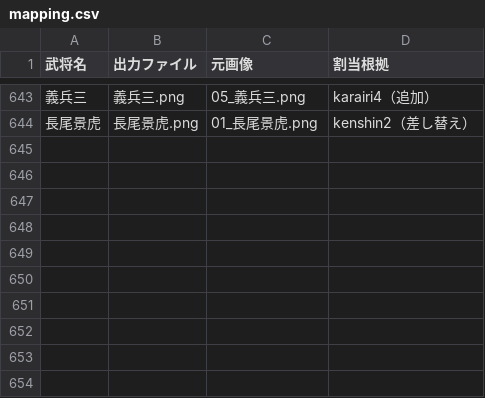
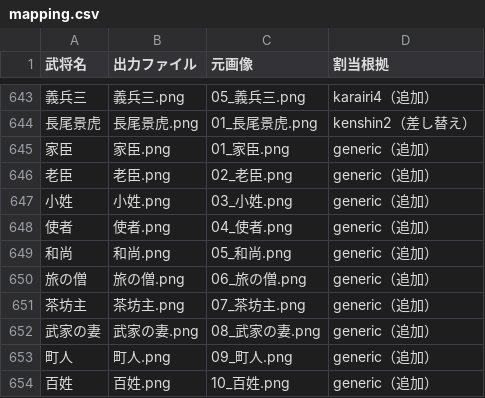
Before and after one commit to ozwaldboateng-lab/sengoku-jinbure, a CSV file: assets/portraits/mapping.csv, drawn as a sheet; only a part is shown, gaps mark what is left out; the diff names each change by its address in the sheet, - before the commit and + after, or states it on an @@ line.

```diff
--- a/assets/portraits/mapping.csv
+++ b/assets/portraits/mapping.csv
+row 645: 家臣 | 家臣.png | 01_家臣.png | generic（追加）
+row 646: 老臣 | 老臣.png | 02_老臣.png | generic（追加）
+row 647: 小姓 | 小姓.png | 03_小姓.png | generic（追加）
+row 648: 使者 | 使者.png | 04_使者.png | generic（追加）
+row 649: 和尚 | 和尚.png | 05_和尚.png | generic（追加）
+row 650: 旅の僧 | 旅の僧.png | 06_旅の僧.png | generic（追加）
+row 651: 茶坊主 | 茶坊主.png | 07_茶坊主.png | generic（追加）
+row 652: 武家の妻 | 武家の妻.png | 08_武家の妻.png | generic（追加）
+row 653: 町人 | 町人.png | 09_町人.png | generic（追加）
+row 654: 百姓 | 百姓.png | 10_百姓.png | generic（追加）
```
Also changed, not shown: 17 other files.
